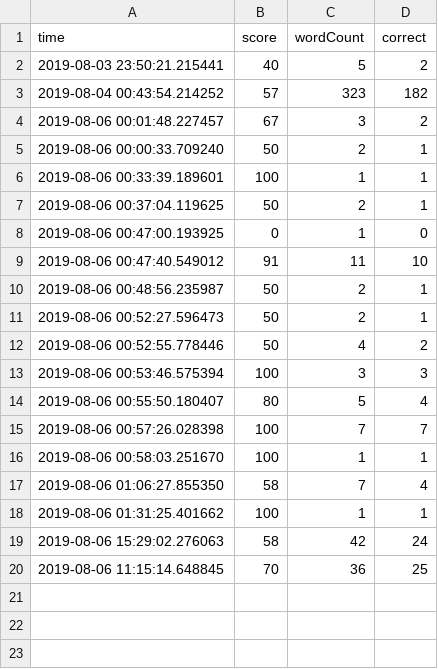
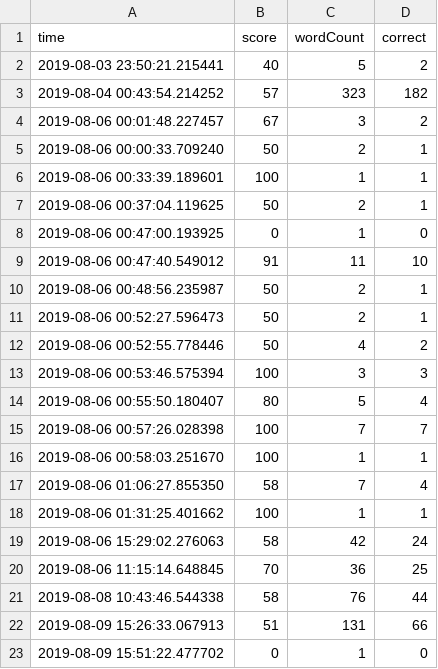
Before and after one commit to jivison/practice, a CSV file: python/words/points.csv (was words/points.csv), drawn as a sheet; the diff names each change by its address in the sheet, - before the commit and + after, or states it on an @@ line.

Commit message:
Catch up to python version

```diff
--- a/words/points.csv
+++ b/python/words/points.csv
+row 21: 2019-08-08 10:43:46.544338 | 58 | 76 | 44
+row 22: 2019-08-09 15:26:33.067913 | 51 | 131 | 66
+row 23: 2019-08-09 15:51:22.477702 | 0 | 1 | 0
```
Also changed, not shown: 37 other files.
